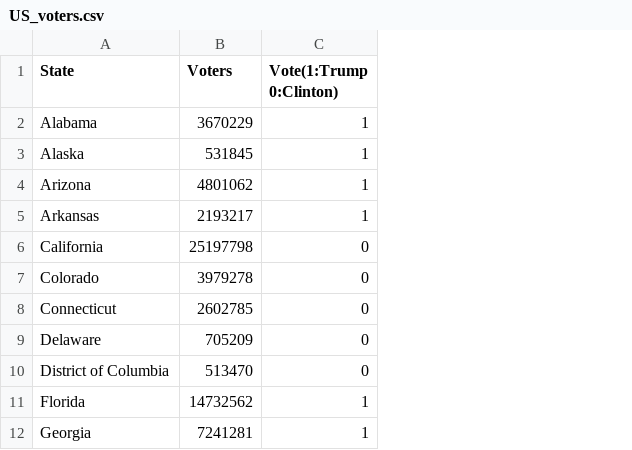
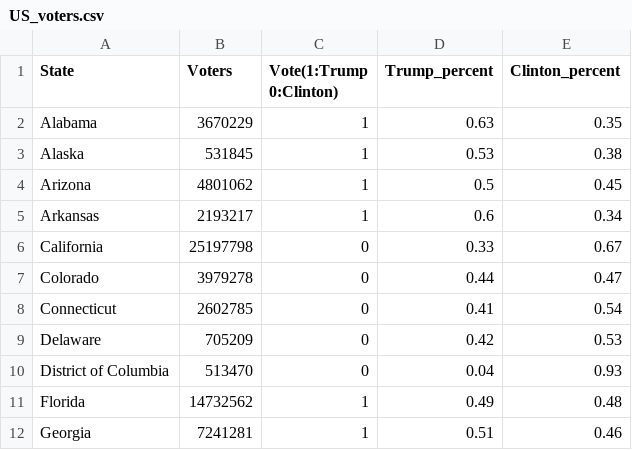
Before and after one commit to Keith-Maxwell/OP-Research-PW2-US-elections, a CSV file: US_voters.csv, drawn as a sheet; only a part is shown; the diff names each change by its address in the sheet, - before the commit and + after, or states it on an @@ line.

```diff
--- a/US_voters.csv
+++ b/US_voters.csv
+column D (Trump_percent), rows 2-12: 0.63 | 0.53 | 0.5 | 0.6 | 0.33 | 0.44 | 0.41 | 0.42 | 0.04 | 0.49 | 0.51
+column E (Clinton_percent), rows 2-12: 0.35 | 0.38 | 0.45 | 0.34 | 0.67 | 0.47 | 0.54 | 0.53 | 0.93 | 0.48 | 0.46
```
Also changed, not shown: US_voters_without_PuertoRico.csv, 1 other file.
